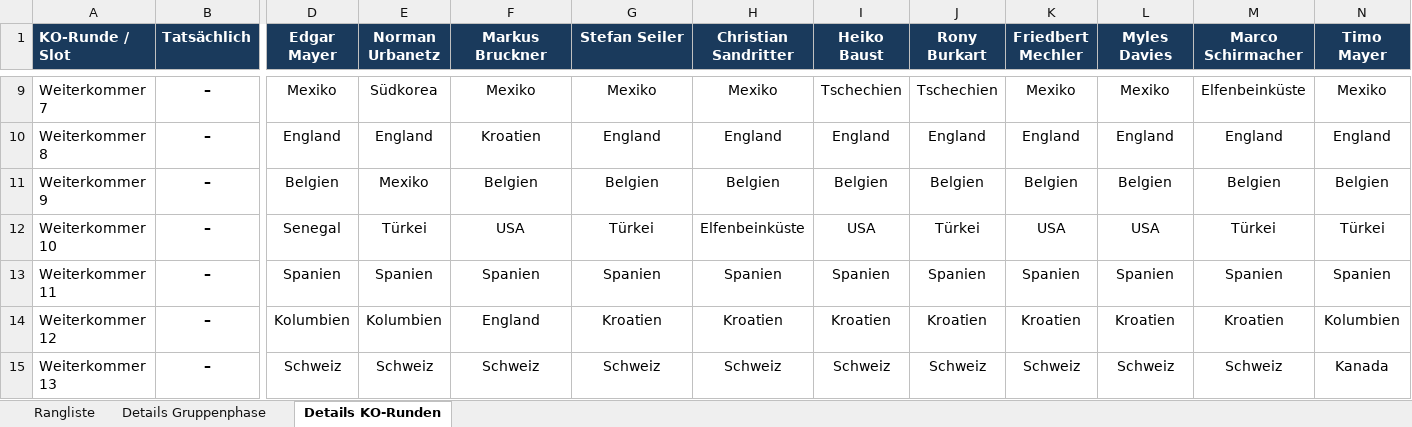
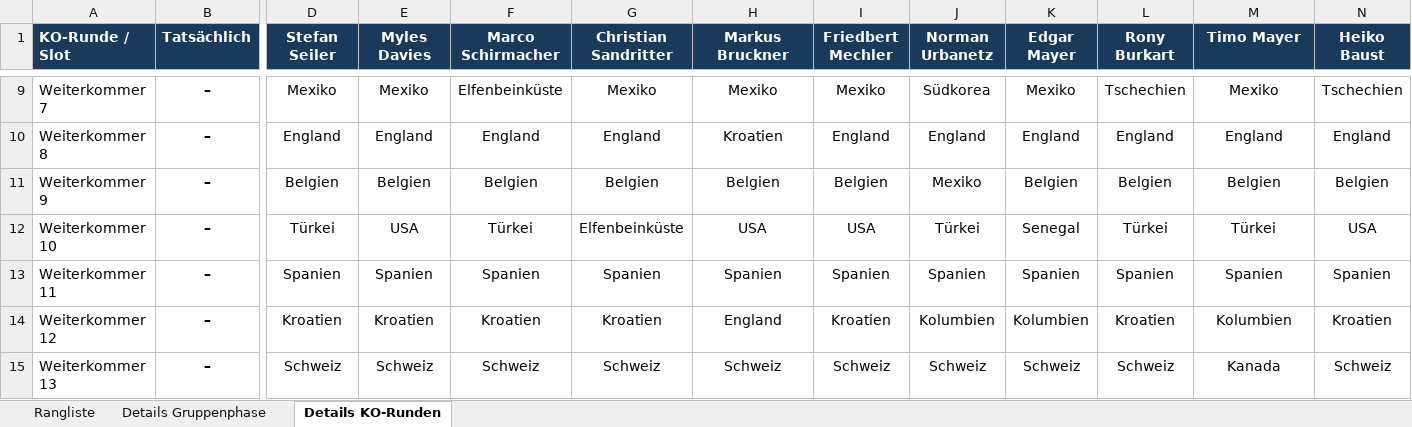
Before and after one commit to augo1337/wm2026-tippspiel, an Excel workbook: Rangliste.xlsx, sheet Details KO-Runden, drawn as a sheet; only a part is shown, gaps mark what is left out; values as stored, in another font and other column widths than the file's, no borders; the diff covers the shown part only; the diff names each change by its address in the sheet, - before the commit and + after, or states it on an @@ line.

```diff
--- a/Rangliste.xlsx (sheet Details KO-Runden)
+++ b/Rangliste.xlsx (sheet Details KO-Runden)
-D1: Edgar Mayer
+D1: Stefan Seiler
-E1: Norman Urbanetz
+E1: Myles Davies
-F1: Markus Bruckner
+F1: Marco Schirmacher
-G1: Stefan Seiler
+G1: Christian Sandritter
-H1: Christian Sandritter
+H1: Markus Bruckner
-I1: Heiko Baust
+I1: Friedbert Mechler
-J1: Rony Burkart
+J1: Norman Urbanetz
-K1: Friedbert Mechler
+K1: Edgar Mayer
-L1: Myles Davies
+L1: Rony Burkart
-M1: Marco Schirmacher
+M1: Timo Mayer
-N1: Timo Mayer
+N1: Heiko Baust
-E9 (Myles Davies): Südkorea
+E9 (Myles Davies): Mexiko
-F9 (Marco Schirmacher): Mexiko
+F9 (Marco Schirmacher): Elfenbeinküste
-I9 (Friedbert Mechler): Tschechien
+I9 (Friedbert Mechler): Mexiko
-J9 (Norman Urbanetz): Tschechien
+J9 (Norman Urbanetz): Südkorea
-L9 (Rony Burkart): Mexiko
+L9 (Rony Burkart): Tschechien
-M9 (Timo Mayer): Elfenbeinküste
+M9 (Timo Mayer): Mexiko
-N9 (Heiko Baust): Mexiko
+N9 (Heiko Baust): Tschechien
-F10 (Marco Schirmacher): Kroatien
+F10 (Marco Schirmacher): England
-H10 (Markus Bruckner): England
+H10 (Markus Bruckner): Kroatien
-E11 (Myles Davies): Mexiko
+E11 (Myles Davies): Belgien
-J11 (Norman Urbanetz): Belgien
+J11 (Norman Urbanetz): Mexiko
-D12 (Stefan Seiler): Senegal
+D12 (Stefan Seiler): Türkei
-E12 (Myles Davies): Türkei
+E12 (Myles Davies): USA
-F12 (Marco Schirmacher): USA
+F12 (Marco Schirmacher): Türkei
-G12 (Christian Sandritter): Türkei
+G12 (Christian Sandritter): Elfenbeinküste
-H12 (Markus Bruckner): Elfenbeinküste
+H12 (Markus Bruckner): USA
-K12 (Edgar Mayer): USA
+K12 (Edgar Mayer): Senegal
-L12 (Rony Burkart): USA
+L12 (Rony Burkart): Türkei
-N12 (Heiko Baust): Türkei
+N12 (Heiko Baust): USA
-D14 (Stefan Seiler): Kolumbien
+D14 (Stefan Seiler): Kroatien
-E14 (Myles Davies): Kolumbien
+E14 (Myles Davies): Kroatien
-F14 (Marco Schirmacher): England
+F14 (Marco Schirmacher): Kroatien
-H14 (Markus Bruckner): Kroatien
+H14 (Markus Bruckner): England
-J14 (Norman Urbanetz): Kroatien
+J14 (Norman Urbanetz): Kolumbien
-K14 (Edgar Mayer): Kroatien
+K14 (Edgar Mayer): Kolumbien
-M14 (Timo Mayer): Kroatien
+M14 (Timo Mayer): Kolumbien
-N14 (Heiko Baust): Kolumbien
+N14 (Heiko Baust): Kroatien
-M15 (Timo Mayer): Schweiz
+M15 (Timo Mayer): Kanada
-N15 (Heiko Baust): Kanada
+N15 (Heiko Baust): Schweiz
```
Also changed, not shown: 1 added row, 1 removed row and 105 edited cells elsewhere in this sheet, sheet Details Gruppenphase, sheet Rangliste, 2 other files.
